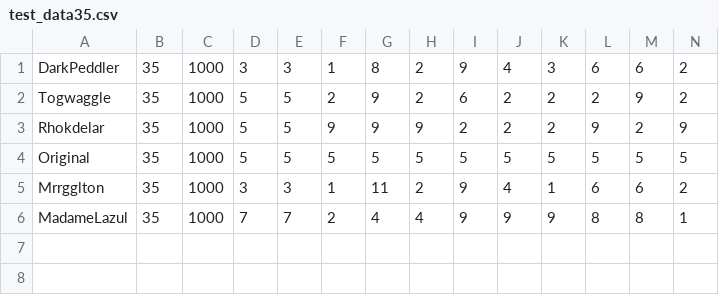
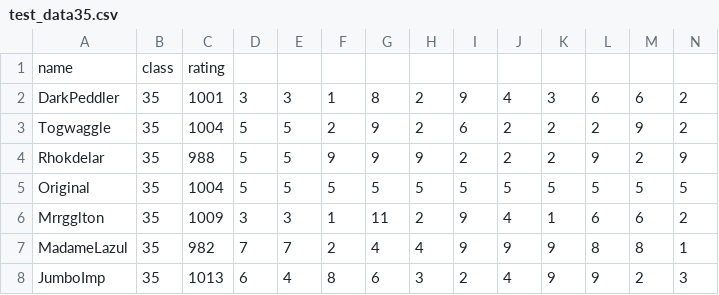
Before and after one commit to aharalabMeiji/fireplaceAharaLab, a CSV file: fireplaceAhara/test_data35.csv, drawn as a sheet; only a part is shown; addresses are those after the commit; rows hold the shown columns only; the diff names each change by its address in the sheet, - before the commit and + after, or states it on an @@ line.

```diff
--- a/fireplaceAhara/test_data35.csv
+++ b/fireplaceAhara/test_data35.csv
+row 1: name | class | rating
-C2: 1000
+C2: 1001
-C3: 1000
+C3: 1004
-C4: 1000
+C4: 988
-C5: 1000
+C5: 1004
-C6: 1000
+C6: 1009
-C7: 1000
+C7: 982
+row 8: JumboImp | 35 | 1013 | 6 | 4 | 8 | 6 | 3 | 2 | 4 | 9 | 9 | 2 | 3
```
Also changed, not shown: fireplaceAhara/test_data53.csv, 1 other file.
